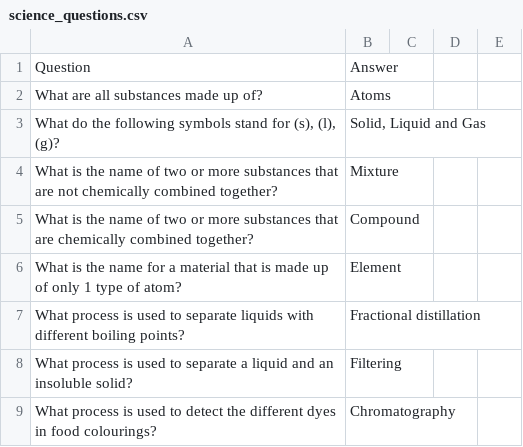
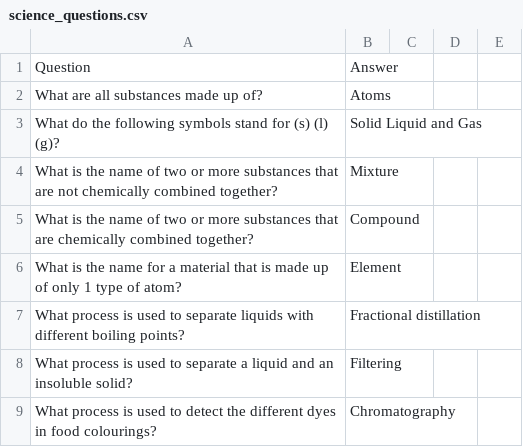
Before and after one commit to acgeospatial/science, a CSV file: science_questions.csv, drawn as a sheet; only a part is shown.

Commit message:
Update science_questions.csv

```diff
--- a/science_questions.csv
+++ b/science_questions.csv
@@ -2,3 +2,3 @@
 What are all substances made up of?,Atoms
-"What do the following symbols stand for (s), (l), (g)?","Solid, Liquid and Gas"
+What do the following symbols stand for (s) (l) (g)?,Solid Liquid and Gas
 What is the name of two or more substances that are not chemically combined together?,Mixture
```
